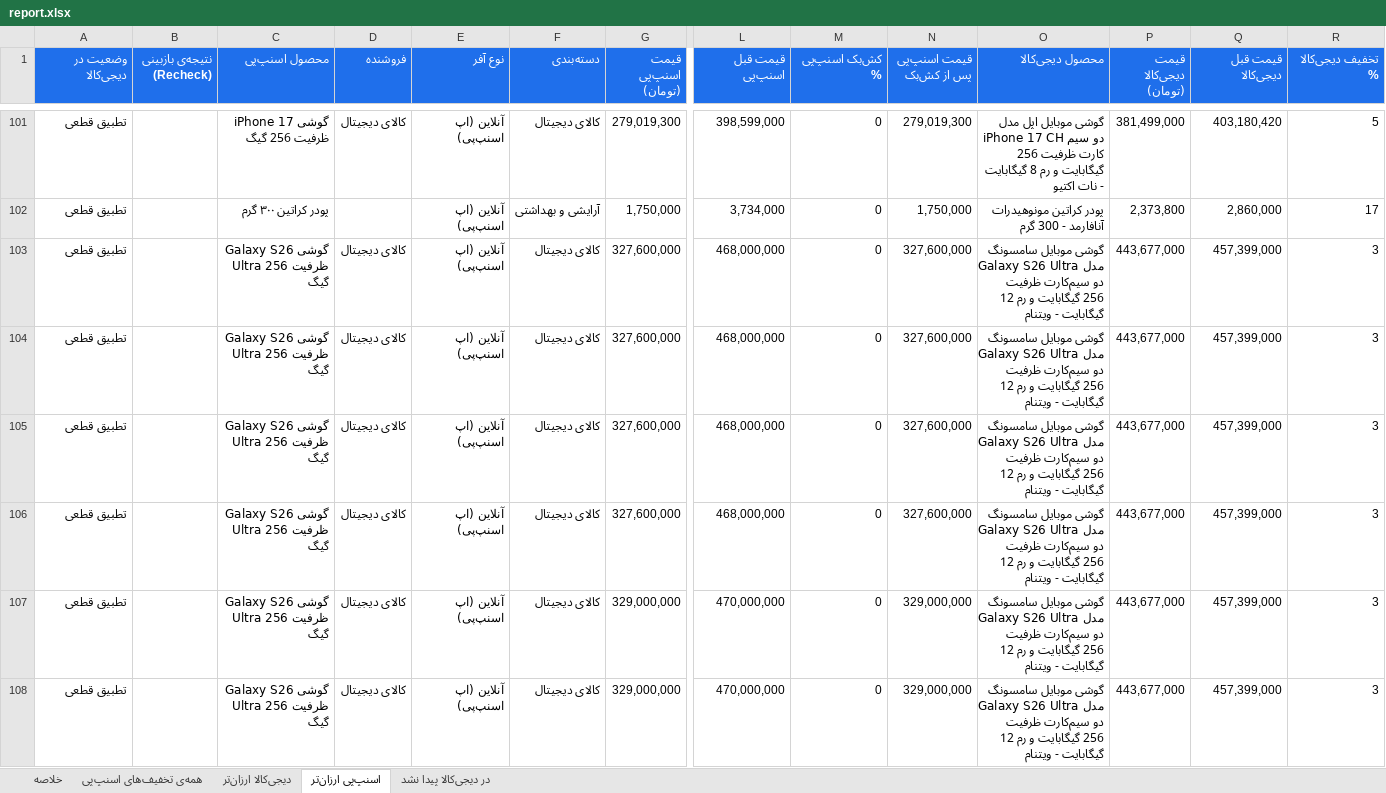
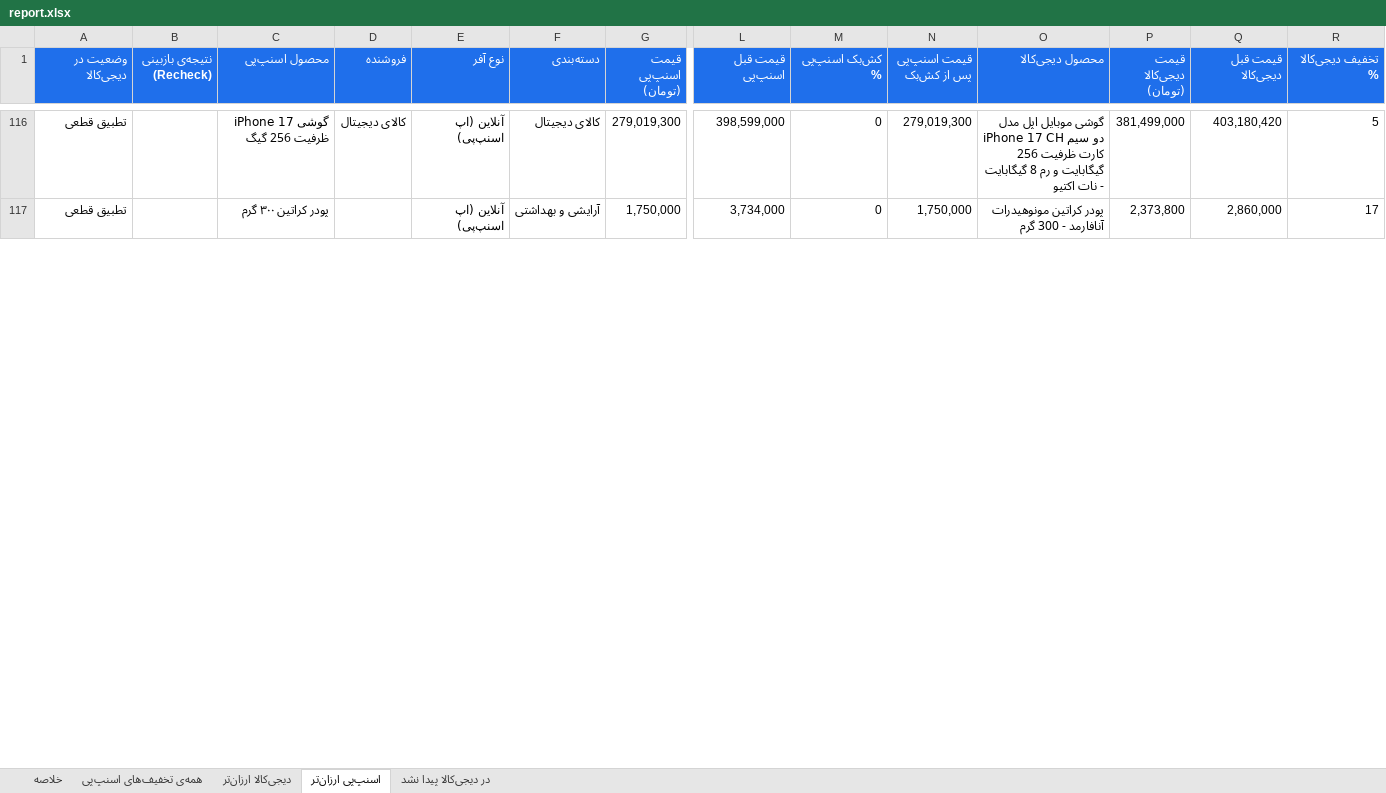
Before and after one commit to Ehsan-Moeininejad/snapppay-vs-digikala, an Excel workbook: data/report.xlsx, sheet اسنپ‌پی ارزان‌تر, drawn as a sheet; only a part is shown, gaps mark what is left out; values as stored, in another font and other column widths than the file's, no borders; removed rows and columns are numbered as before the commit, all else as after; rows hold the shown columns only; the diff covers the shown part only; the diff names each change by its address in the sheet, - before the commit and + after, or states it on an @@ line.

```diff
--- a/data/report.xlsx (sheet اسنپ‌پی ارزان‌تر)
+++ b/data/report.xlsx (sheet اسنپ‌پی ارزان‌تر)
-row 103: تطبیق قطعی |  | گوشی Galaxy S26 Ultra ظرفیت 256 گیگ | کالای دیجیتال | آنلاین (اپ اسنپ‌پی) | کالای دیجیتال | 327,600,000 | 468,000,000 | 0 | 327,600,000 | گوشی موبایل سامسونگ مدل Galaxy S26 Ultra دو سیم‌کارت ظرفیت 256 گیگابایت و رم 12 گیگابایت - ویتنام | 443,677,000 | 457,399,000 | 3
-row 104: تطبیق قطعی |  | گوشی Galaxy S26 Ultra ظرفیت 256 گیگ | کالای دیجیتال | آنلاین (اپ اسنپ‌پی) | کالای دیجیتال | 327,600,000 | 468,000,000 | 0 | 327,600,000 | گوشی موبایل سامسونگ مدل Galaxy S26 Ultra دو سیم‌کارت ظرفیت 256 گیگابایت و رم 12 گیگابایت - ویتنام | 443,677,000 | 457,399,000 | 3
-row 105: تطبیق قطعی |  | گوشی Galaxy S26 Ultra ظرفیت 256 گیگ | کالای دیجیتال | آنلاین (اپ اسنپ‌پی) | کالای دیجیتال | 327,600,000 | 468,000,000 | 0 | 327,600,000 | گوشی موبایل سامسونگ مدل Galaxy S26 Ultra دو سیم‌کارت ظرفیت 256 گیگابایت و رم 12 گیگابایت - ویتنام | 443,677,000 | 457,399,000 | 3
-row 106: تطبیق قطعی |  | گوشی Galaxy S26 Ultra ظرفیت 256 گیگ | کالای دیجیتال | آنلاین (اپ اسنپ‌پی) | کالای دیجیتال | 327,600,000 | 468,000,000 | 0 | 327,600,000 | گوشی موبایل سامسونگ مدل Galaxy S26 Ultra دو سیم‌کارت ظرفیت 256 گیگابایت و رم 12 گیگابایت - ویتنام | 443,677,000 | 457,399,000 | 3
-row 107: تطبیق قطعی |  | گوشی Galaxy S26 Ultra ظرفیت 256 گیگ | کالای دیجیتال | آنلاین (اپ اسنپ‌پی) | کالای دیجیتال | 329,000,000 | 470,000,000 | 0 | 329,000,000 | گوشی موبایل سامسونگ مدل Galaxy S26 Ultra دو سیم‌کارت ظرفیت 256 گیگابایت و رم 12 گیگابایت - ویتنام | 443,677,000 | 457,399,000 | 3
-row 108: تطبیق قطعی |  | گوشی Galaxy S26 Ultra ظرفیت 256 گیگ | کالای دیجیتال | آنلاین (اپ اسنپ‌پی) | کالای دیجیتال | 329,000,000 | 470,000,000 | 0 | 329,000,000 | گوشی موبایل سامسونگ مدل Galaxy S26 Ultra دو سیم‌کارت ظرفیت 256 گیگابایت و رم 12 گیگابایت - ویتنام | 443,677,000 | 457,399,000 | 3
```
Also changed, not shown: 25 added rows, 13 removed rows and 57 edited cells elsewhere in this sheet, sheet همه‌ی تخفیف‌های اسنپ‌پی, sheet در دیجی‌کالا پیدا نشد, sheet خلاصه, 5 other files.
